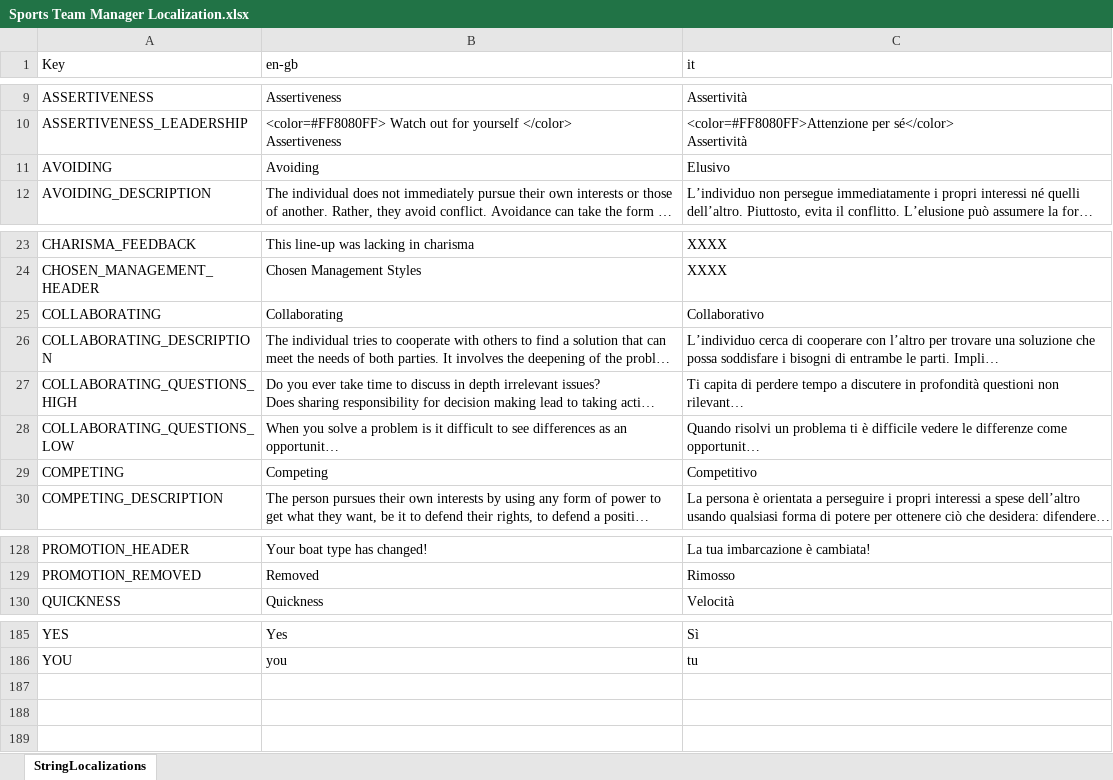
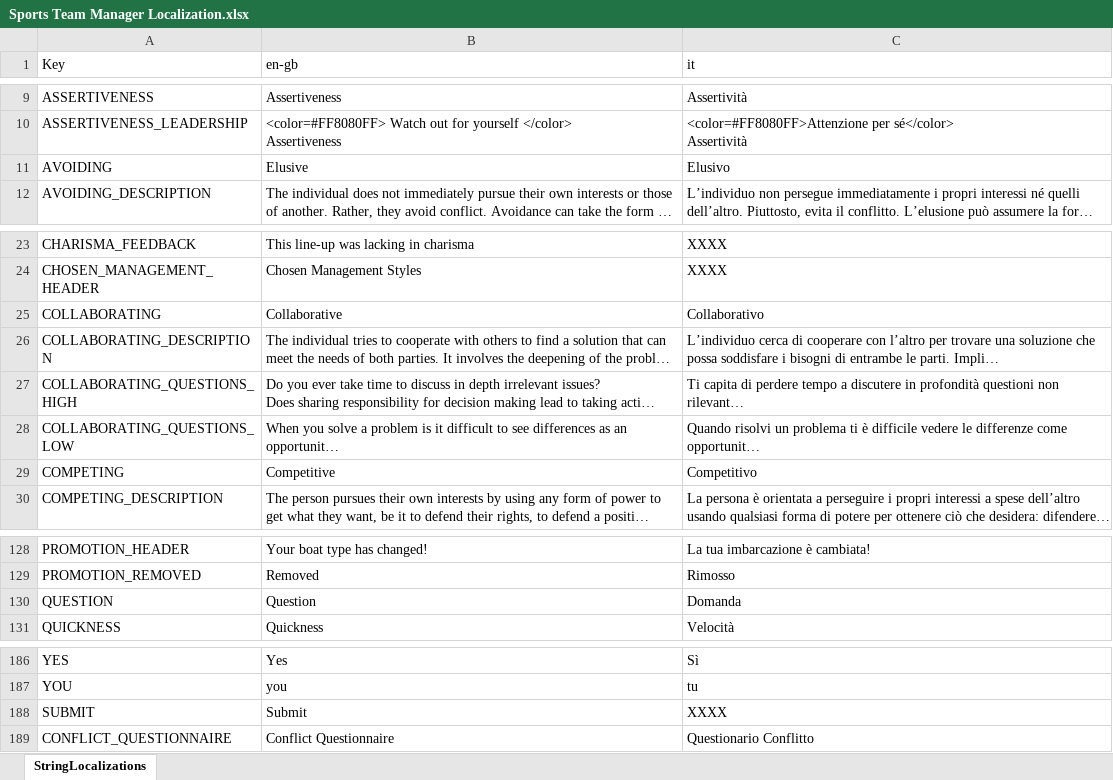
Before and after one commit to playgen/sports-team-manager, an Excel workbook: stm-unity/Assets/Resources/Localization/Sports Team Manager Localization.xlsx, sheet StringLocalizations, drawn as a sheet; only a part is shown, gaps mark what is left out; long unchanged cells end in …; values as stored, in another font and other column widths than the file's, no borders; charts and pictures not drawn; the diff names each change by its address in the sheet, - before the commit and + after, or states it on an @@ line.

Commit message:
Post-game questionnaire added

```diff
--- a/stm-unity/Assets/Resources/Localization/Sports Team Manager Localization.xlsx (sheet StringLocalizations)
+++ b/stm-unity/Assets/Resources/Localization/Sports Team Manager Localization.xlsx (sheet StringLocalizations)
-B11 (en-gb): Avoiding
+B11 (en-gb): Elusive
-B25 (en-gb): Collaborating
+B25 (en-gb): Collaborative
-B29 (en-gb): Competing
+B29 (en-gb): Competitive
+row 130: QUESTION | Question | Domanda
+row 188: SUBMIT | Submit | XXXX
+row 189: CONFLICT_QUESTIONNAIRE | Conflict Questionnaire | Questionario Conflitto
```
Also changed, not shown: 32 other files.
